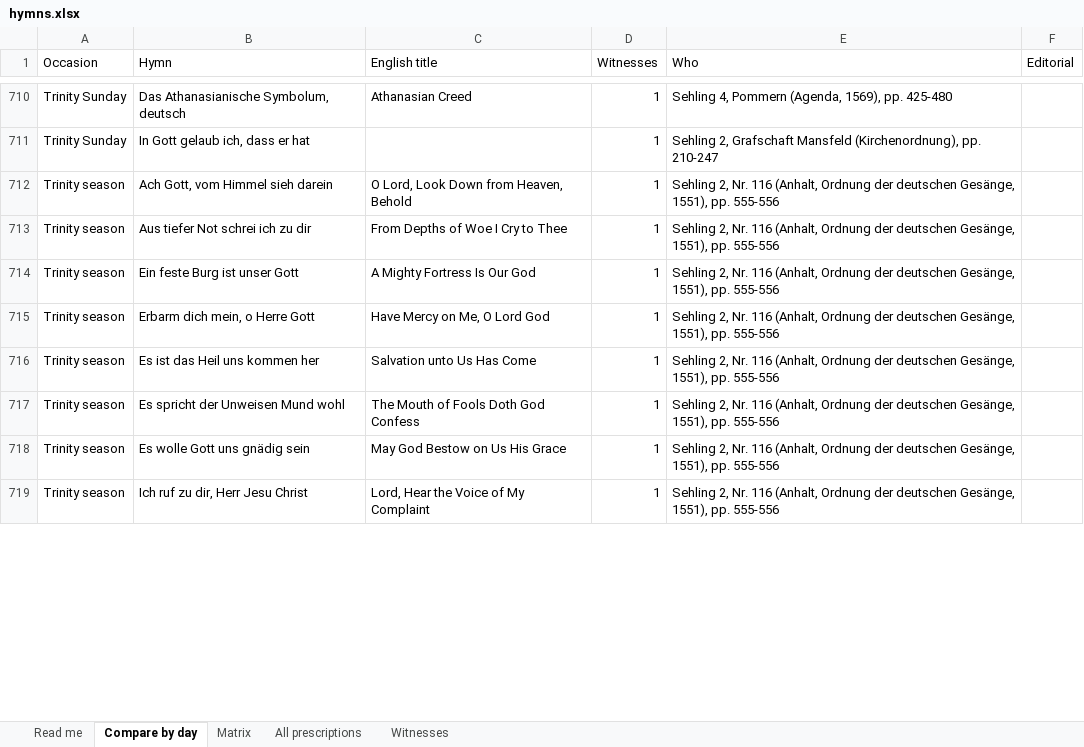
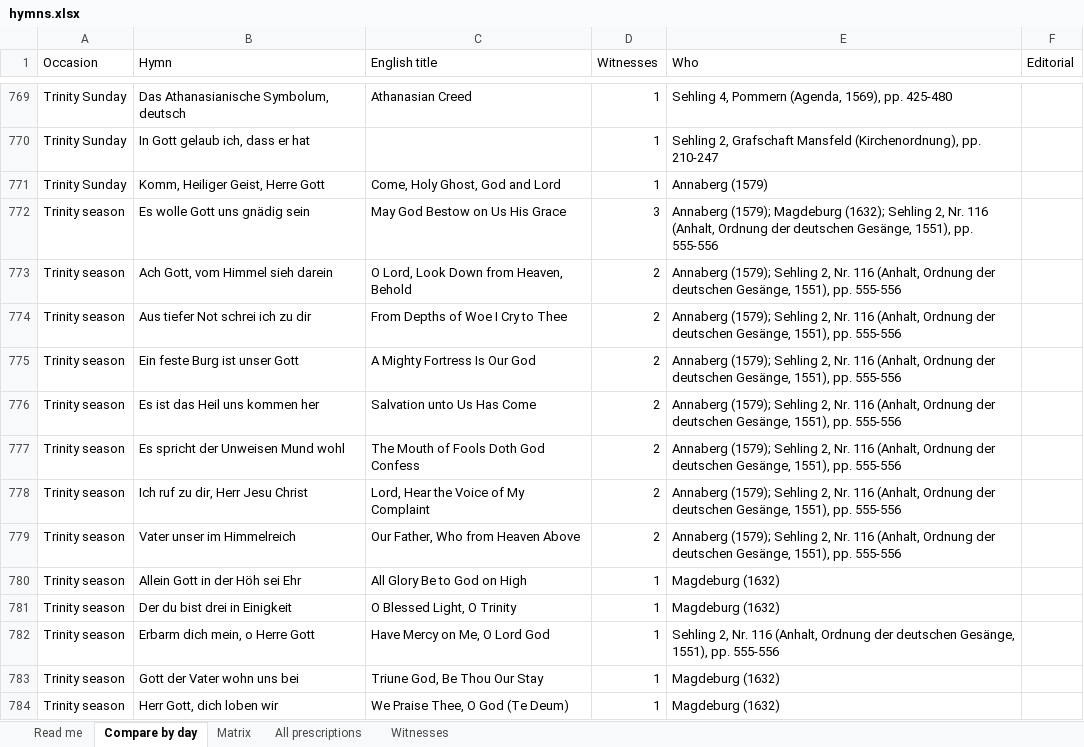
Before and after one commit to sethkasten/sehling-corpus, an Excel workbook: hymns.xlsx, sheet Compare by day, drawn as a sheet; only a part is shown, gaps mark what is left out; values as stored, in another font and other column widths than the file's, no cell formats; removed rows and columns are numbered as before the commit, all else as after; the diff covers the shown part only; the diff names each change by its address in the sheet, - before the commit and + after, or states it on an @@ line.

```diff
--- a/hymns.xlsx (sheet Compare by day)
+++ b/hymns.xlsx (sheet Compare by day)
+row 771: Trinity Sunday | Komm, Heiliger Geist, Herre Gott | Come, Holy Ghost, God and Lord | 1 | Annaberg (1579)
+row 772: Trinity season | Es wolle Gott uns gnädig sein | May God Bestow on Us His Grace | 3 | Annaberg (1579); Magdeburg (1632); Sehling 2, Nr. 116 (Anhalt, Ordnung der deutschen Gesänge, 1551), pp. 555-556
-D773:D775 (Witnesses): 1
+D773:D775 (Witnesses): 2
-E773:E775 (Who): Sehling 2,…
+E773:E775 (Who): Annaberg (1579); Sehling 2,…
+row 776: Trinity season | Es ist das Heil uns kommen her | Salvation unto Us Has Come | 2 | Annaberg (1579); Sehling 2, Nr. 116 (Anhalt, Ordnung der deutschen Gesänge, 1551), pp. 555-556
+row 777: Trinity season | Es spricht der Unweisen Mund wohl | The Mouth of Fools Doth God Confess | 2 | Annaberg (1579); Sehling 2, Nr. 116 (Anhalt, Ordnung der deutschen Gesänge, 1551), pp. 555-556
+row 778: Trinity season | Ich ruf zu dir, Herr Jesu Christ | Lord, Hear the Voice of My Complaint | 2 | Annaberg (1579); Sehling 2, Nr. 116 (Anhalt, Ordnung der deutschen Gesänge, 1551), pp. 555-556
+row 779: Trinity season | Vater unser im Himmelreich | Our Father, Who from Heaven Above | 2 | Annaberg (1579); Sehling 2, Nr. 116 (Anhalt, Ordnung der deutschen Gesänge, 1551), pp. 555-556
+row 780: Trinity season | Allein Gott in der Höh sei Ehr | All Glory Be to God on High | 1 | Magdeburg (1632)
+row 781: Trinity season | Der du bist drei in Einigkeit | O Blessed Light, O Trinity | 1 | Magdeburg (1632)
-row 716: Trinity season | Es ist das Heil uns kommen her | Salvation unto Us Has Come | 1 | Sehling 2, Nr. 116 (Anhalt, Ordnung der deutschen Gesänge, 1551), pp. 555-556
-row 717: Trinity season | Es spricht der Unweisen Mund wohl | The Mouth of Fools Doth God Confess | 1 | Sehling 2, Nr. 116 (Anhalt, Ordnung der deutschen Gesänge, 1551), pp. 555-556
-B783 (Hymn): Es wolle Gott uns gnädig sein
+B783 (Hymn): Gott der Vater wohn uns bei
-C783 (English title): May God Bestow on Us His Grace
+C783 (English title): Triune God, Be Thou Our Stay
-E783:E784 (Who): Sehling 2, Nr. 116 (Anhalt, Ordnung der deutschen Gesänge, 1551), pp. 555-556
+E783:E784 (Who): Magdeburg (1632)
-B784 (Hymn): Ich ruf zu dir, Herr Jesu Christ
+B784 (Hymn): Herr Gott, dich loben wir
-C784 (English title): Lord, Hear the Voice of My Complaint
+C784 (English title): We Praise Thee, O God (Te Deum)
```
Also changed, not shown: 164 added rows, 73 removed rows and 350 edited cells elsewhere in this sheet, sheet All prescriptions, sheet Matrix, sheet Witnesses, sheet Read me, cell formats, 17 other files.
